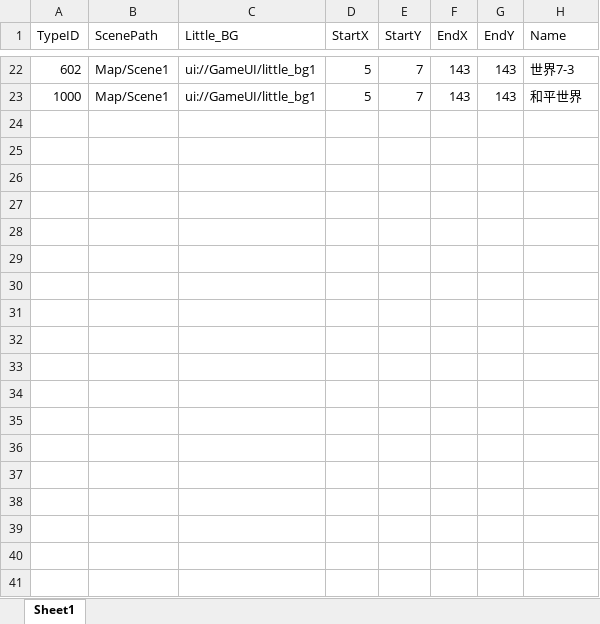
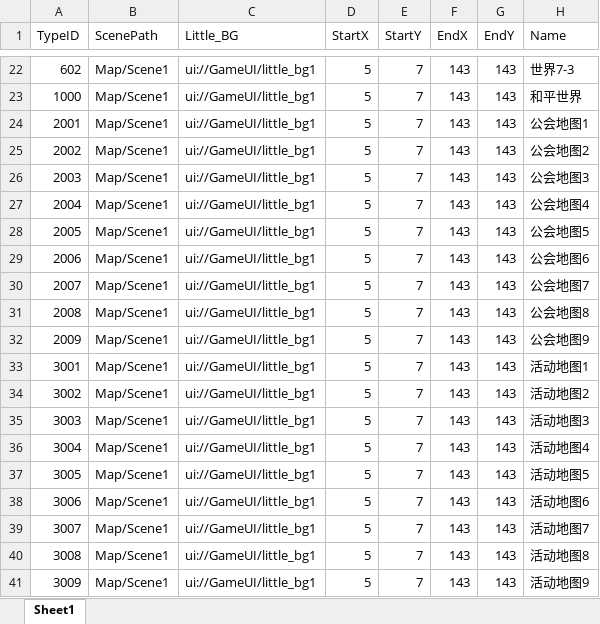
Before and after one commit to chenyang6534/dotanet_client, an Excel workbook: Excel/client_scene.xlsx, sheet Sheet1, drawn as a sheet; only a part is shown, gaps mark what is left out; values as stored, in another font and other column widths than the file's, no borders; the diff names each change by its address in the sheet, - before the commit and + after, or states it on an @@ line.

```diff
--- a/Excel/client_scene.xlsx (sheet Sheet1)
+++ b/Excel/client_scene.xlsx (sheet Sheet1)
+row 24: 2001 | Map/Scene1 | ui://GameUI/little_bg1 | 5 | 7 | 143 | 143 | 公会地图1
+row 25: 2002 | Map/Scene1 | ui://GameUI/little_bg1 | 5 | 7 | 143 | 143 | 公会地图2
+row 26: 2003 | Map/Scene1 | ui://GameUI/little_bg1 | 5 | 7 | 143 | 143 | 公会地图3
+row 27: 2004 | Map/Scene1 | ui://GameUI/little_bg1 | 5 | 7 | 143 | 143 | 公会地图4
+row 28: 2005 | Map/Scene1 | ui://GameUI/little_bg1 | 5 | 7 | 143 | 143 | 公会地图5
+row 29: 2006 | Map/Scene1 | ui://GameUI/little_bg1 | 5 | 7 | 143 | 143 | 公会地图6
+row 30: 2007 | Map/Scene1 | ui://GameUI/little_bg1 | 5 | 7 | 143 | 143 | 公会地图7
+row 31: 2008 | Map/Scene1 | ui://GameUI/little_bg1 | 5 | 7 | 143 | 143 | 公会地图8
+row 32: 2009 | Map/Scene1 | ui://GameUI/little_bg1 | 5 | 7 | 143 | 143 | 公会地图9
+row 33: 3001 | Map/Scene1 | ui://GameUI/little_bg1 | 5 | 7 | 143 | 143 | 活动地图1
+row 34: 3002 | Map/Scene1 | ui://GameUI/little_bg1 | 5 | 7 | 143 | 143 | 活动地图2
+row 35: 3003 | Map/Scene1 | ui://GameUI/little_bg1 | 5 | 7 | 143 | 143 | 活动地图3
+row 36: 3004 | Map/Scene1 | ui://GameUI/little_bg1 | 5 | 7 | 143 | 143 | 活动地图4
+row 37: 3005 | Map/Scene1 | ui://GameUI/little_bg1 | 5 | 7 | 143 | 143 | 活动地图5
+row 38: 3006 | Map/Scene1 | ui://GameUI/little_bg1 | 5 | 7 | 143 | 143 | 活动地图6
+row 39: 3007 | Map/Scene1 | ui://GameUI/little_bg1 | 5 | 7 | 143 | 143 | 活动地图7
+row 40: 3008 | Map/Scene1 | ui://GameUI/little_bg1 | 5 | 7 | 143 | 143 | 活动地图8
+row 41: 3009 | Map/Scene1 | ui://GameUI/little_bg1 | 5 | 7 | 143 | 143 | 活动地图9
```
Also changed, not shown: Excel/buff_effect.xlsx, Excel/client_skill.xlsx, 1 other file.
